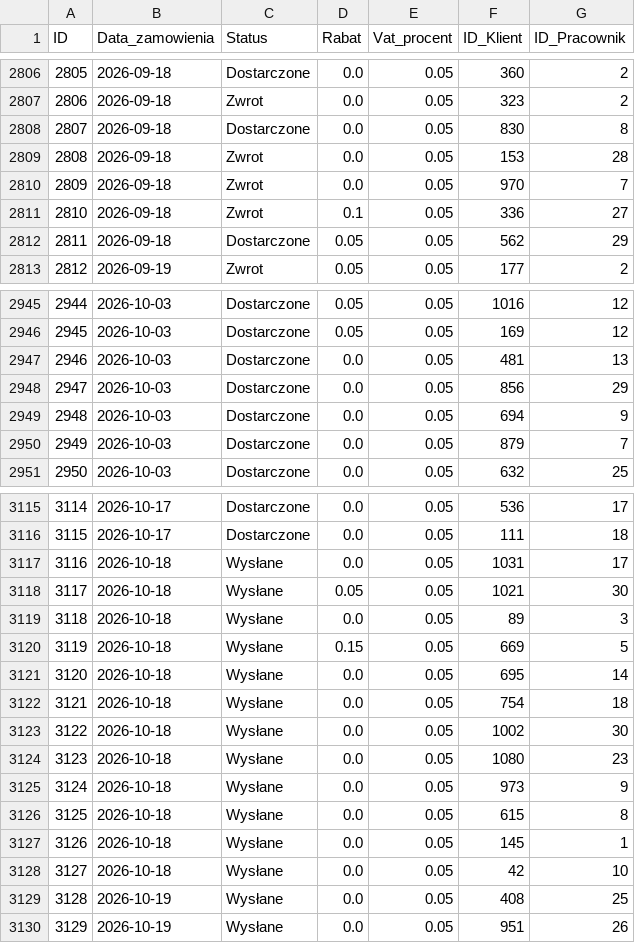
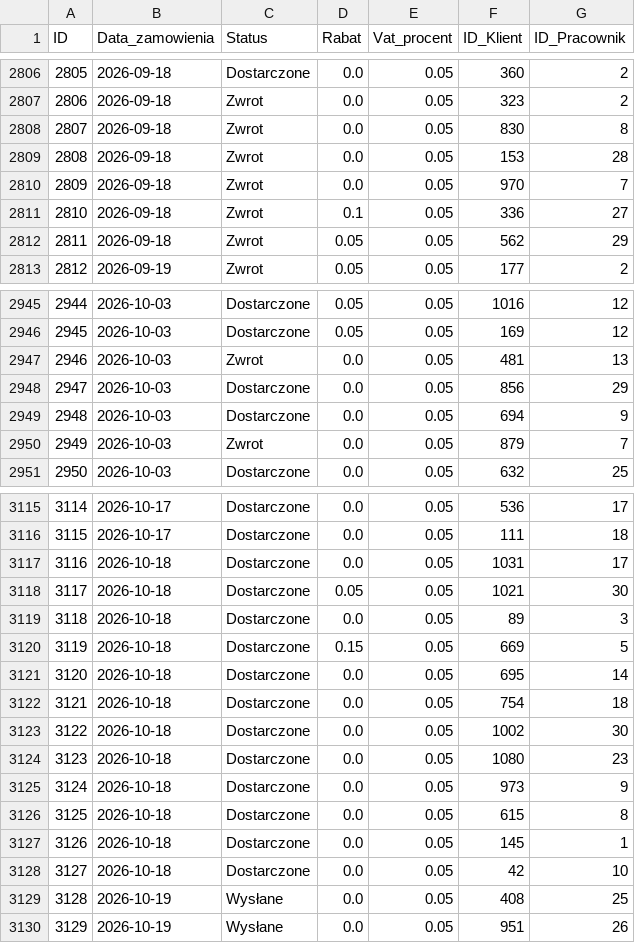
Before and after one commit to abazela/generator-danych, a CSV file: dane_csv/zamowienia.csv, drawn as a sheet; only a part is shown, gaps mark what is left out; the diff covers the shown part only.

```diff
--- a/dane_csv/zamowienia.csv
+++ b/dane_csv/zamowienia.csv
@@ -2807,3 +2807,3 @@
 2806,2026-09-18,Zwrot,0.0,0.05,323,2
-2807,2026-09-18,Dostarczone,0.0,0.05,830,8
+2807,2026-09-18,Zwrot,0.0,0.05,830,8
 2808,2026-09-18,Zwrot,0.0,0.05,153,28
@@ -2811,3 +2811,3 @@
 2810,2026-09-18,Zwrot,0.1,0.05,336,27
-2811,2026-09-18,Dostarczone,0.05,0.05,562,29
+2811,2026-09-18,Zwrot,0.05,0.05,562,29
 2812,2026-09-19,Zwrot,0.05,0.05,177,2
@@ -2946,6 +2946,6 @@
 2945,2026-10-03,Dostarczone,0.05,0.05,169,12
-2946,2026-10-03,Dostarczone,0.0,0.05,481,13
+2946,2026-10-03,Zwrot,0.0,0.05,481,13
 2947,2026-10-03,Dostarczone,0.0,0.05,856,29
 2948,2026-10-03,Dostarczone,0.0,0.05,694,9
-2949,2026-10-03,Dostarczone,0.0,0.05,879,7
+2949,2026-10-03,Zwrot,0.0,0.05,879,7
 2950,2026-10-03,Dostarczone,0.0,0.05,632,25
@@ -3116,14 +3116,14 @@
 3115,2026-10-17,Dostarczone,0.0,0.05,111,18
-3116,2026-10-18,Wysłane,0.0,0.05,1031,17
-3117,2026-10-18,Wysłane,0.05,0.05,1021,30
-3118,2026-10-18,Wysłane,0.0,0.05,89,3
-3119,2026-10-18,Wysłane,0.15,0.05,669,5
-3120,2026-10-18,Wysłane,0.0,0.05,695,14
-3121,2026-10-18,Wysłane,0.0,0.05,754,18
-3122,2026-10-18,Wysłane,0.0,0.05,1002,30
-3123,2026-10-18,Wysłane,0.0,0.05,1080,23
-3124,2026-10-18,Wysłane,0.0,0.05,973,9
-3125,2026-10-18,Wysłane,0.0,0.05,615,8
-3126,2026-10-18,Wysłane,0.0,0.05,145,1
-3127,2026-10-18,Wysłane,0.0,0.05,42,10
+3116,2026-10-18,Dostarczone,0.0,0.05,1031,17
+3117,2026-10-18,Dostarczone,0.05,0.05,1021,30
+3118,2026-10-18,Dostarczone,0.0,0.05,89,3
+3119,2026-10-18,Dostarczone,0.15,0.05,669,5
+3120,2026-10-18,Dostarczone,0.0,0.05,695,14
+3121,2026-10-18,Dostarczone,0.0,0.05,754,18
+3122,2026-10-18,Dostarczone,0.0,0.05,1002,30
+3123,2026-10-18,Dostarczone,0.0,0.05,1080,23
+3124,2026-10-18,Dostarczone,0.0,0.05,973,9
+3125,2026-10-18,Dostarczone,0.0,0.05,615,8
+3126,2026-10-18,Dostarczone,0.0,0.05,145,1
+3127,2026-10-18,Dostarczone,0.0,0.05,42,10
 3128,2026-10-19,Wysłane,0.0,0.05,408,25
```
Also changed, not shown: 16 added rows and 12 edited cells elsewhere in this file, dane_csv/klienci.csv, dane_csv/pozycje_zamowienie.csv.
